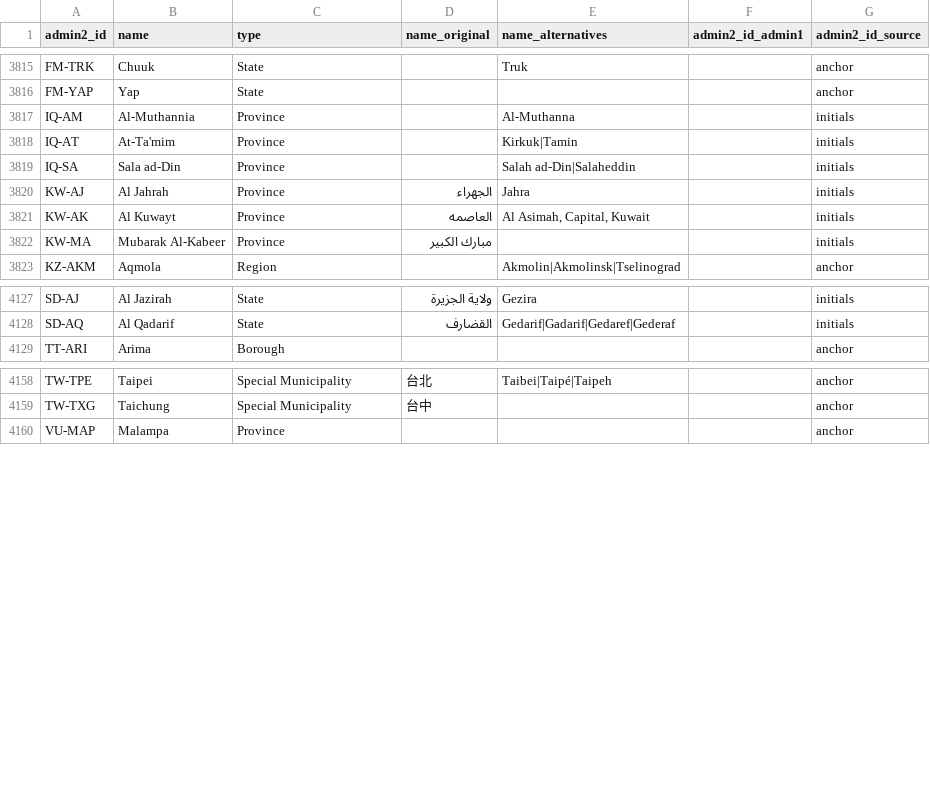
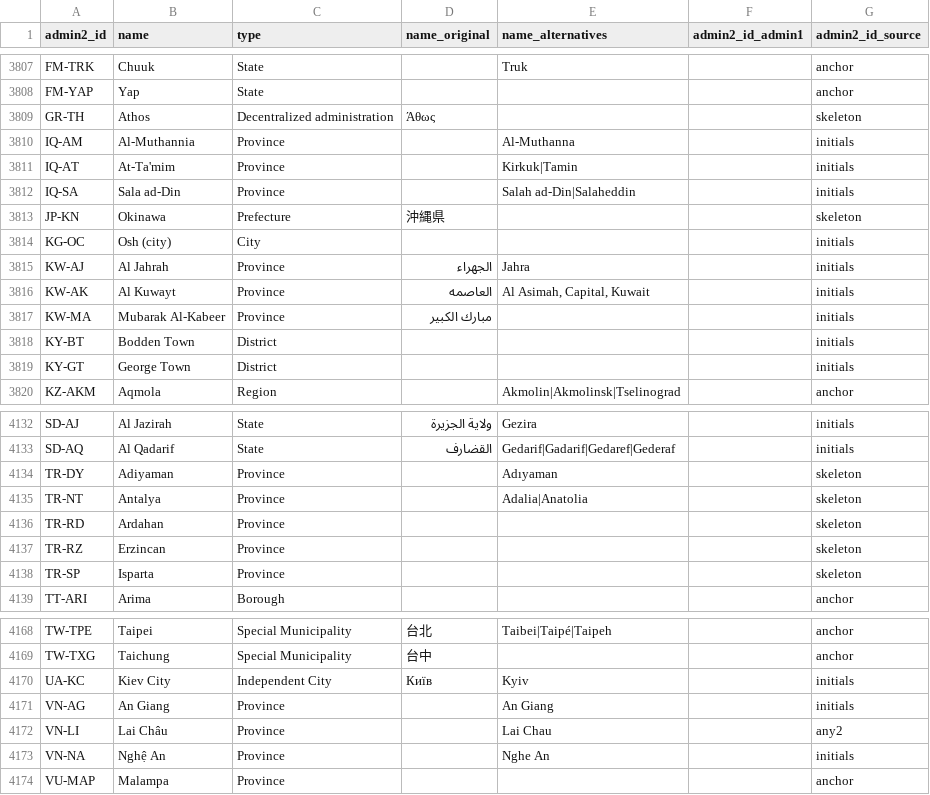
Before and after one commit to chrnolte/openplaces, a CSV file: src/openplaces/recipes/_all/admin/spine/2026/admin-spine-2026_superseded-admin2.csv, drawn as a sheet; only a part is shown, gaps mark what is left out; the diff covers the shown part only.

```diff
--- a/src/openplaces/recipes/_all/admin/spine/2026/admin-spine-2026_superseded-admin2.csv
+++ b/src/openplaces/recipes/_all/admin/spine/2026/admin-spine-2026_superseded-admin2.csv
@@ -3816,2 +3808,3 @@ FM-TRK,Chuuk,State,,Truk,,anchor
 FM-YAP,Yap,State,,,,anchor
+GR-TH,Athos,Decentralized administration,Άθως,,,skeleton
 IQ-AM,Al-Muthannia,Province,,Al-Muthanna,,initials
@@ -3819,2 +3812,4 @@ IQ-AT,At-Ta'mim,Province,,Kirkuk|Tamin,,initials
 IQ-SA,Sala ad-Din,Province,,Salah ad-Din|Salaheddin,,initials
+JP-KN,Okinawa,Prefecture,沖縄県,,,skeleton
+KG-OC,Osh (city),City,,,,initials
 KW-AJ,Al Jahrah,Province,الجهراء,Jahra,,initials
@@ -3822,2 +3817,4 @@ KW-AK,Al Kuwayt,Province,العاصمه,"Al Asimah, Capital, Kuwait",,initials
 KW-MA,Mubarak Al-Kabeer,Province,مبارك الكبير,,,initials
+KY-BT,Bodden Town,District,,,,initials
+KY-GT,George Town,District,,,,initials
 KZ-AKM,Aqmola,Region,,Akmolin|Akmolinsk|Tselinograd,,anchor
@@ -4128,2 +4133,7 @@ SD-AJ,Al Jazirah,State,ولاية الجزيرة,Gezira,,initials
 SD-AQ,Al Qadarif,State,القضارف,Gedarif|Gadarif|Gedaref|Gederaf,,initials
+TR-DY,Adiyaman,Province,,Adıyaman,,skeleton
+TR-NT,Antalya,Province,,Adalia|Anatolia,,skeleton
+TR-RD,Ardahan,Province,,,,skeleton
+TR-RZ,Erzincan,Province,,,,skeleton
+TR-SP,Isparta,Province,,,,skeleton
 TT-ARI,Arima,Borough,,,,anchor
@@ -4159,2 +4169,6 @@ TW-TPE,Taipei,Special Municipality,台北,Taibei|Taipé|Taipeh,,anchor
 TW-TXG,Taichung,Special Municipality,台中,,,anchor
+UA-KC,Kiev City,Independent City,Київ,Kyiv,,initials
+VN-AG,An Giang,Province,,An Giang,,initials
+VN-LI,Lai Châu,Province,,Lai Chau,,any2
+VN-NA,Nghệ An,Province,,Nghe An,,initials
 VU-MAP,Malampa,Province,,,,anchor
```
Also changed, not shown: 12 added rows and 12 removed rows elsewhere in this file, src/openplaces/geo/parcel_id_links.csv, src/openplaces/recipes/US/AR/_all/parcel/agiso/2026/US-AR_parcel-agiso-2026_admin3-crosswalk.csv, 24 other files.
